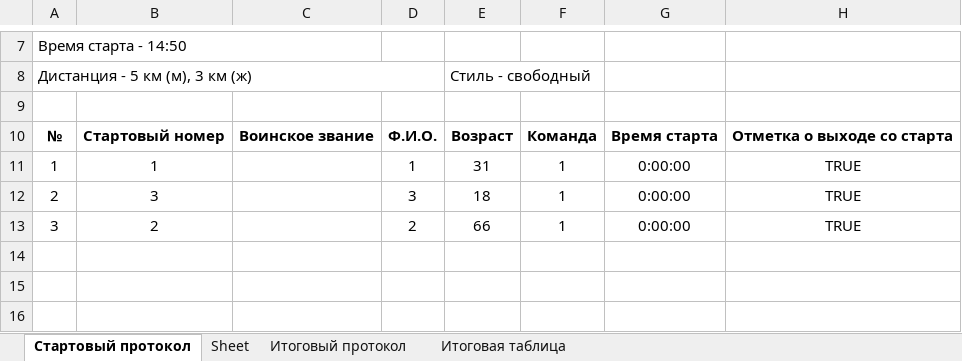
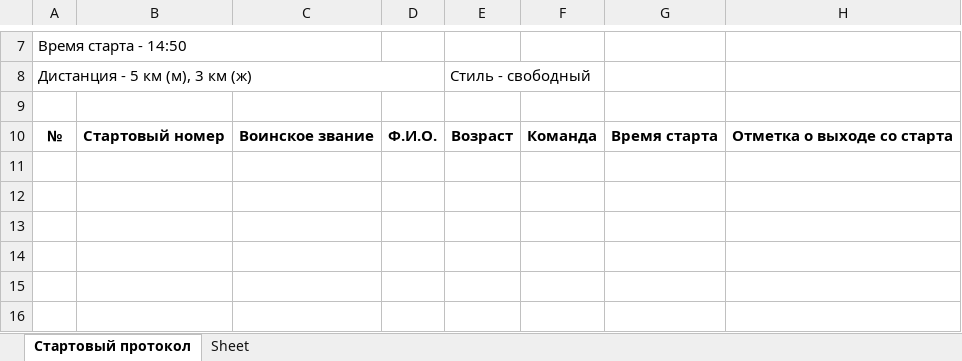
Before and after one commit to a01032004/LHW-documentation-for-competitions, an Excel workbook: start.xlsx, sheet Стартовый протокол, drawn as a sheet; only a part is shown, gaps mark what is left out; values as stored, in another font and other column widths than the file's, no borders; the diff names each change by its address in the sheet, - before the commit and + after, or states it on an @@ line.

```diff
--- a/start.xlsx (sheet Стартовый протокол)
+++ b/start.xlsx (sheet Стартовый протокол)
-sheet tab: Итоговый протокол
-sheet tab: Итоговая таблица
-row 11: 1 | 1 |  | 1 | 31 | 1 | 0:00:00 | TRUE
+row 11: (empty)
-row 12: 2 | 3 |  | 3 | 18 | 1 | 0:00:00 | TRUE
+row 12: (empty)
-row 13: 3 | 2 |  | 2 | 66 | 1 | 0:00:00 | TRUE
+row 13: (empty)
```
Also changed, not shown: 1 other file.
